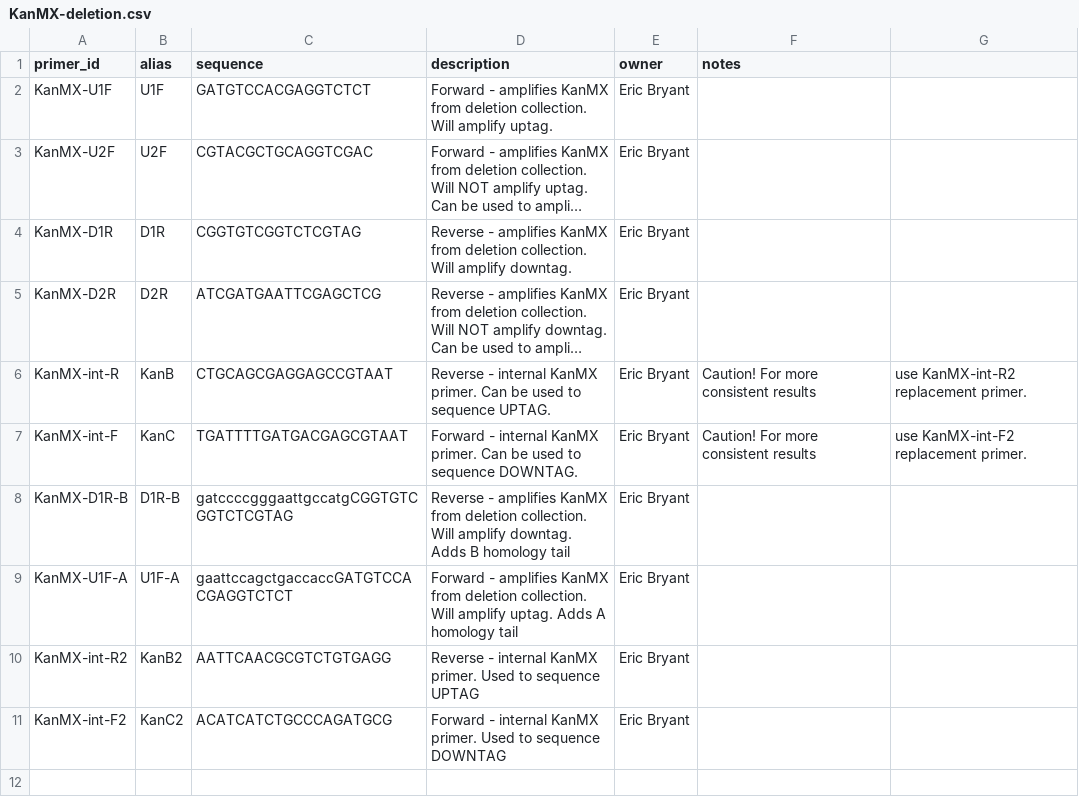
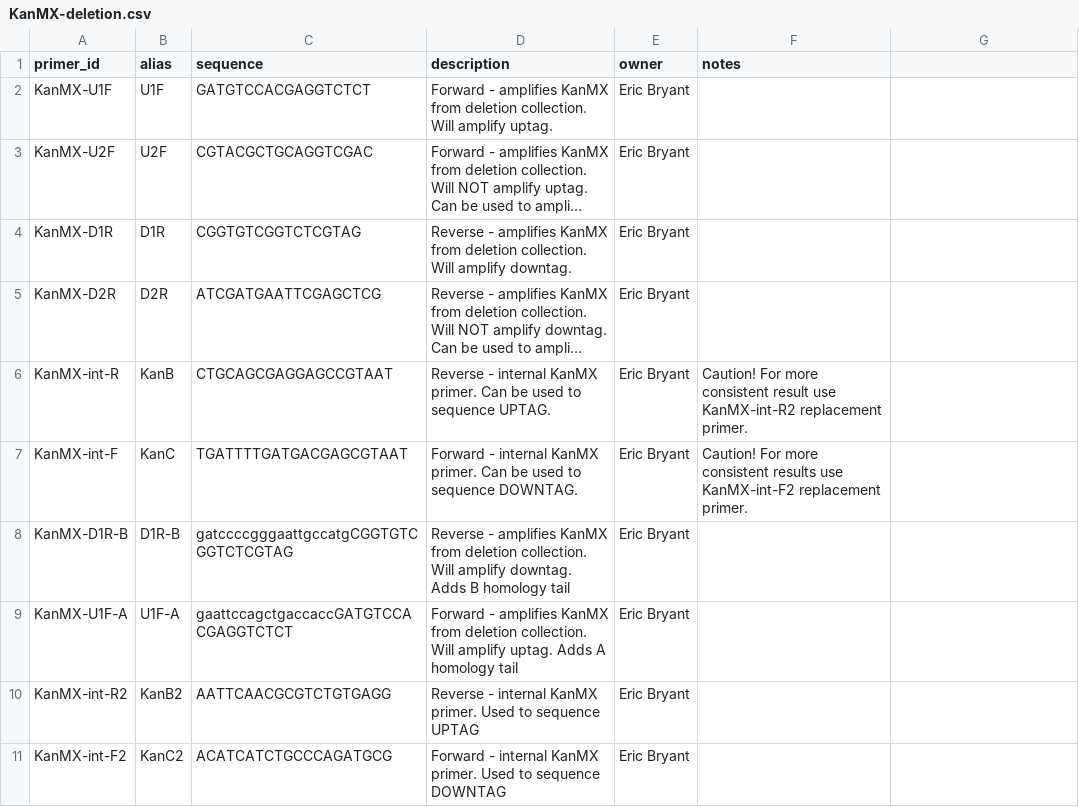
Before and after one commit to isollohub/rothfreezer, a CSV file: inst/db/primers/KanMX-deletion.csv, drawn as a sheet; long unchanged cells end in …; the diff names each change by its address in the sheet, - before the commit and + after, or states it on an @@ line.

Commit message:
Fix KanMX-deletion CSV

```diff
--- a/inst/db/primers/KanMX-deletion.csv
+++ b/inst/db/primers/KanMX-deletion.csv
-F6 (notes): …more consistent results
+F6 (notes): …more consistent result use KanMX-int-R2 replacement primer.
-G6: use KanMX-int-R2 replacement primer.
+G6: (empty)
-F7 (notes): …consistent results
+F7 (notes): …consistent results use KanMX-int-F2 replacement primer.
-G7: use KanMX-int-F2 replacement primer.
+G7: (empty)
```
